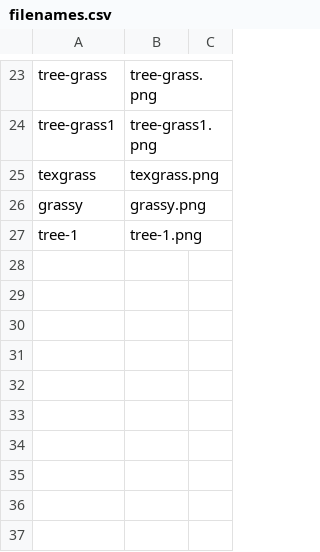
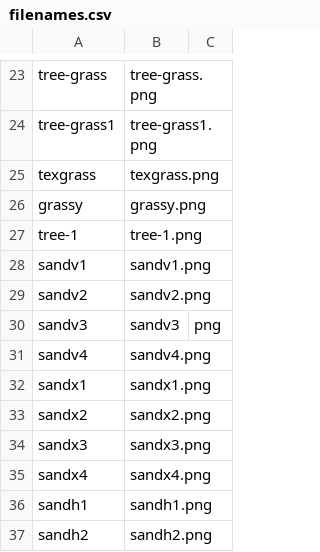
Before and after one commit to miastay/island-game, a CSV file: res/filenames.csv, drawn as a sheet; only a part is shown, gaps mark what is left out.

```diff
--- a/res/filenames.csv
+++ b/res/filenames.csv
@@ -27 +27,11 @@ grassy,grassy.png
 tree-1,tree-1.png
+sandv1,sandv1.png
+sandv2,sandv2.png
+sandv3,sandv3,png
+sandv4,sandv4.png
+sandx1,sandx1.png
+sandx2,sandx2.png
+sandx3,sandx3.png
+sandx4,sandx4.png
+sandh1,sandh1.png
+sandh2,sandh2.png
```
Also changed, not shown: res/newoverlaymap.csv, 11 other files.
